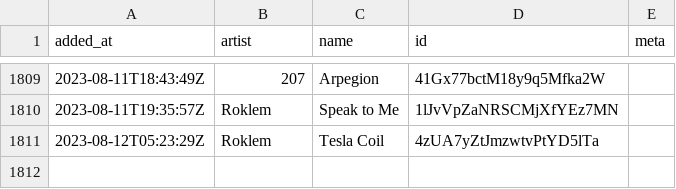
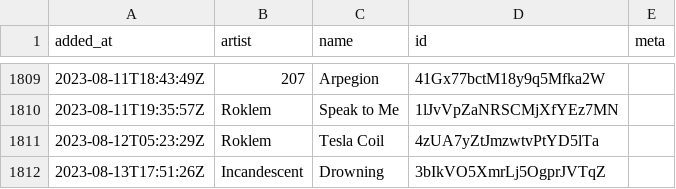
Before and after one commit to pingw33n/spotify_backup_data, a CSV file: data/playlists/410 1M1UKdRAArkdT5Z5KCt9K6.csv, drawn as a sheet; only a part is shown, gaps mark what is left out.

```diff
--- a/data/playlists/410 1M1UKdRAArkdT5Z5KCt9K6.csv
+++ b/data/playlists/410 1M1UKdRAArkdT5Z5KCt9K6.csv
@@ -1811 +1811,2 @@ added_at,artist,name,id,meta
 2023-08-12T05:23:29Z,Roklem,Tesla Coil,4zUA7yZtJmzwtvPtYD5lTa,
+2023-08-13T17:51:26Z,Incandescent,Drowning,3bIkVO5XmrLj5OgprJVTqZ,
```
Also changed, not shown: data/playlists/16 6ld46zLtv34L4Qusielu40.csv.
